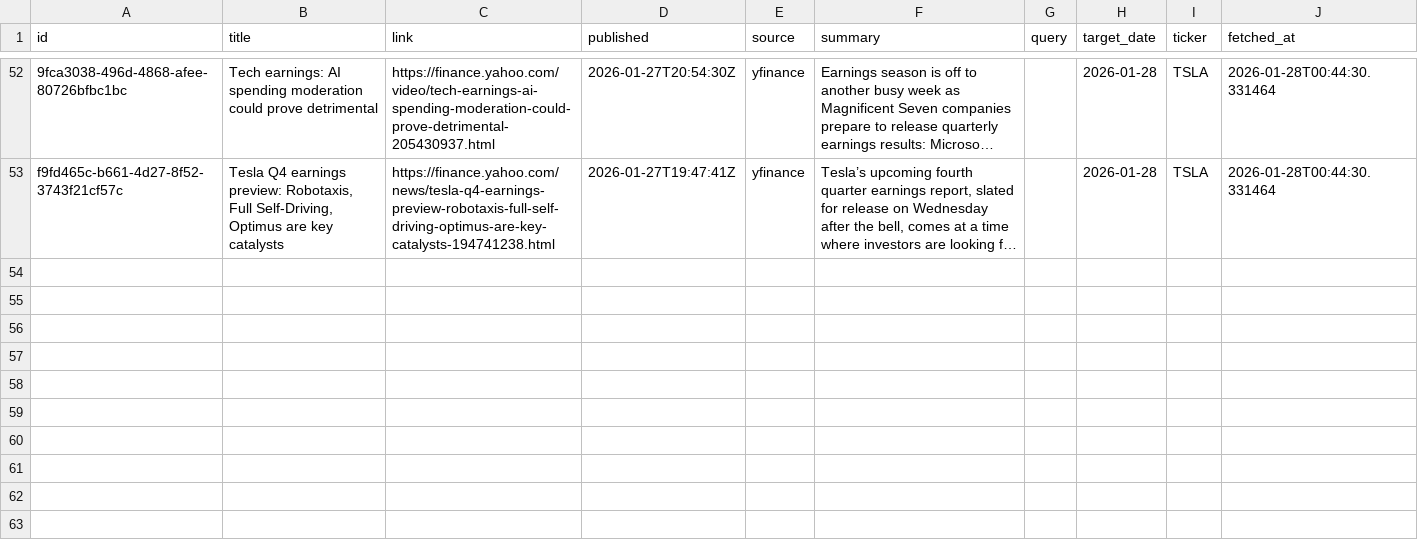
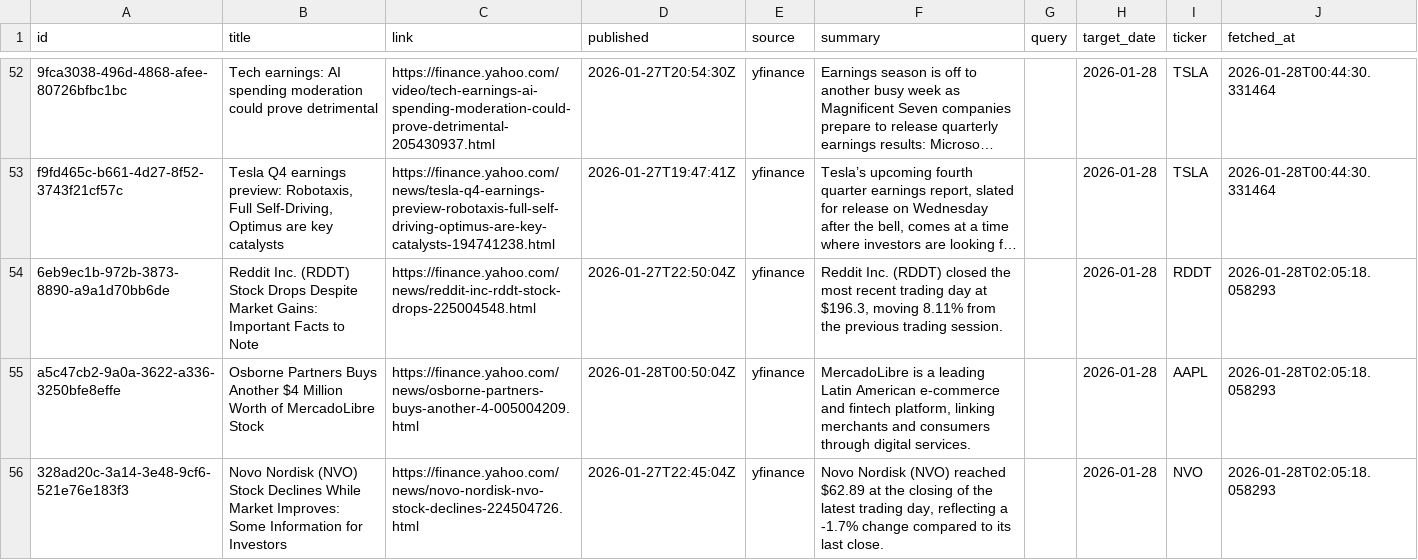
Before and after one commit to jahnavi-maddhuri/bny-ai-risk-management, a CSV file: data/2026-01-28/merged/merged.csv, drawn as a sheet; only a part is shown, gaps mark what is left out; long unchanged cells end in …; the diff names each change by its address in the sheet, - before the commit and + after, or states it on an @@ line.

```diff
--- a/data/2026-01-28/merged/merged.csv
+++ b/data/2026-01-28/merged/merged.csv
+row 54: 6eb9ec1b-972b-3873-8890-a9a1d70bb6de | Reddit Inc. (RDDT) Stock Drops Despite Market Gains: Important Facts to Note | https://finance.yahoo.com/news/reddit-inc-rddt-stock-drops-225004548.html | 2026-01-27T22:50:04Z | yfinance | Reddit Inc. (RDDT) closed the most recent trading day at $196.3, moving 8.11% from the previous trading session. |  | 2026-01-28 | RDDT | 2026-01-28T02:05:18.058293
+row 55: a5c47cb2-9a0a-3622-a336-3250bfe8effe | Osborne Partners Buys Another $4 Million Worth of MercadoLibre Stock | https://finance.yahoo.com/news/osborne-partners-buys-another-4-005004209.html | 2026-01-28T00:50:04Z | yfinance | MercadoLibre is a leading Latin American e-commerce and fintech platform, linking merchants and consumers through digital services. |  | 2026-01-28 | AAPL | 2026-01-28T02:05:18.058293
+row 56: 328ad20c-3a14-3e48-9cf6-521e76e183f3 | Novo Nordisk (NVO) Stock Declines While Market Improves: Some Information for Investors | https://finance.yahoo.com/news/novo-nordisk-nvo-stock-declines-224504726.html | 2026-01-27T22:45:04Z | yfinance | Novo Nordisk (NVO) reached $62.89 at the closing of the latest trading day, reflecting a -1.7% change compared to its last close. |  | 2026-01-28 | NVO | 2026-01-28T02:05:18.058293
```
Also changed, not shown: data/2026-01-28/raw/yfinance.csv.
